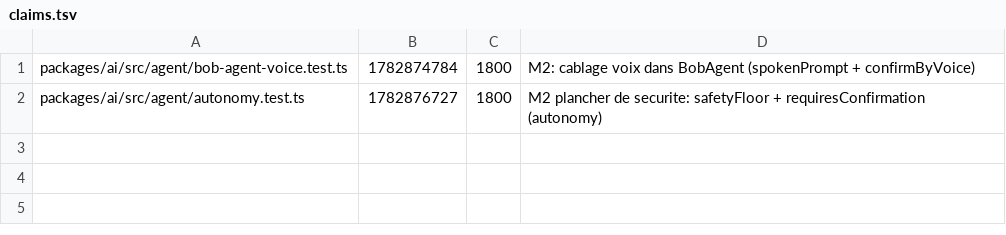
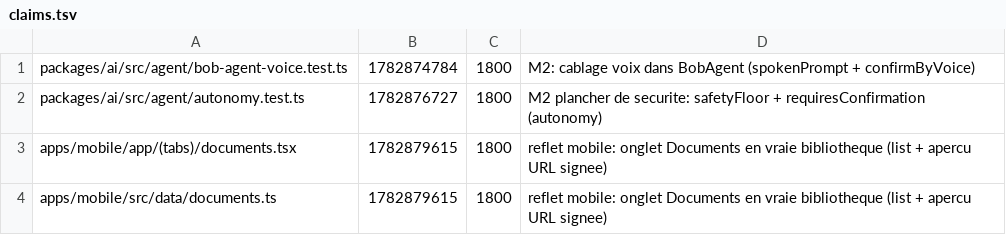
Before and after one commit to GLWebDevAgency/bob-pro, a TSV file: claims.tsv, drawn as a sheet.

Commit message:
claim:apps/mobile/app/(tabs)/documents.tsx apps/mobile/src/data/documents.ts ttl=1800

```diff
--- a/claims.tsv
+++ b/claims.tsv
@@ -2 +2,3 @@ packages/ai/src/agent/bob-agent-voice.test.ts	1782874784	1800	M2: cablage voix d
 packages/ai/src/agent/autonomy.test.ts	1782876727	1800	M2 plancher de securite: safetyFloor + requiresConfirmation (autonomy)
+apps/mobile/app/(tabs)/documents.tsx	1782879615	1800	reflet mobile: onglet Documents en vraie bibliotheque (list + apercu URL signee)
+apps/mobile/src/data/documents.ts	1782879615	1800	reflet mobile: onglet Documents en vraie bibliotheque (list + apercu URL signee)
```
Also changed, not shown: 1 other file.
